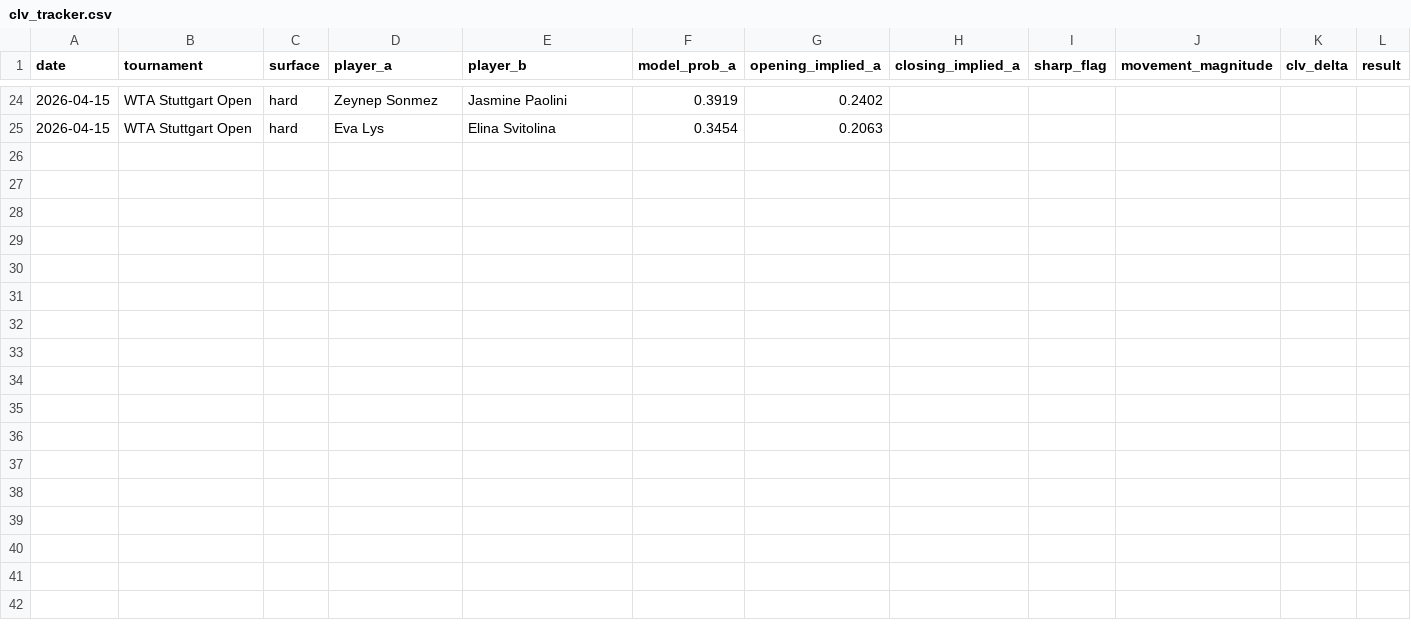
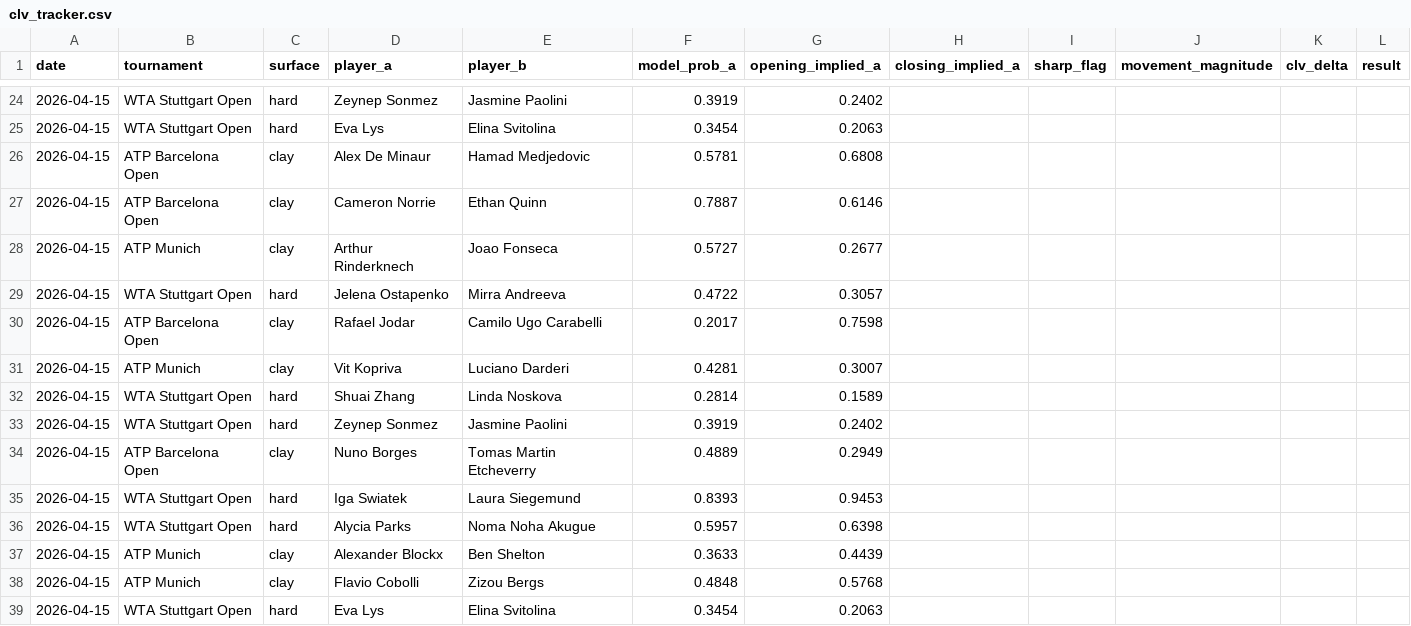
Before and after one commit to yashmadan2018/tennis-prediction-model, a CSV file: output/clv_tracker.csv, drawn as a sheet; only a part is shown, gaps mark what is left out.

Commit message:
All fixes complete - clean odds, date fix, exchange exclusion

```diff
--- a/output/clv_tracker.csv
+++ b/output/clv_tracker.csv
@@ -25 +25,15 @@ date,tournament,surface,player_a,player_b,model_prob_a,opening_implied_a,closing
 2026-04-15,WTA Stuttgart Open,hard,Eva Lys,Elina Svitolina,0.3454,0.2063,,,,,
+2026-04-15,ATP Barcelona Open,clay,Alex De Minaur,Hamad Medjedovic,0.5781,0.6808,,,,,
+2026-04-15,ATP Barcelona Open,clay,Cameron Norrie,Ethan Quinn,0.7887,0.6146,,,,,
+2026-04-15,ATP Munich,clay,Arthur Rinderknech,Joao Fonseca,0.5727,0.2677,,,,,
+2026-04-15,WTA Stuttgart Open,hard,Jelena Ostapenko,Mirra Andreeva,0.4722,0.3057,,,,,
+2026-04-15,ATP Barcelona Open,clay,Rafael Jodar,Camilo Ugo Carabelli,0.2017,0.7598,,,,,
+2026-04-15,ATP Munich,clay,Vit Kopriva,Luciano Darderi,0.4281,0.3007,,,,,
+2026-04-15,WTA Stuttgart Open,hard,Shuai Zhang,Linda Noskova,0.2814,0.1589,,,,,
+2026-04-15,WTA Stuttgart Open,hard,Zeynep Sonmez,Jasmine Paolini,0.3919,0.2402,,,,,
+2026-04-15,ATP Barcelona Open,clay,Nuno Borges,Tomas Martin Etcheverry,0.4889,0.2949,,,,,
+2026-04-15,WTA Stuttgart Open,hard,Iga Swiatek,Laura Siegemund,0.8393,0.9453,,,,,
+2026-04-15,WTA Stuttgart Open,hard,Alycia Parks,Noma Noha Akugue,0.5957,0.6398,,,,,
+2026-04-15,ATP Munich,clay,Alexander Blockx,Ben Shelton,0.3633,0.4439,,,,,
+2026-04-15,ATP Munich,clay,Flavio Cobolli,Zizou Bergs,0.4848,0.5768,,,,,
+2026-04-15,WTA Stuttgart Open,hard,Eva Lys,Elina Svitolina,0.3454,0.2063,,,,,
```
Also changed, not shown: 3 other files.
